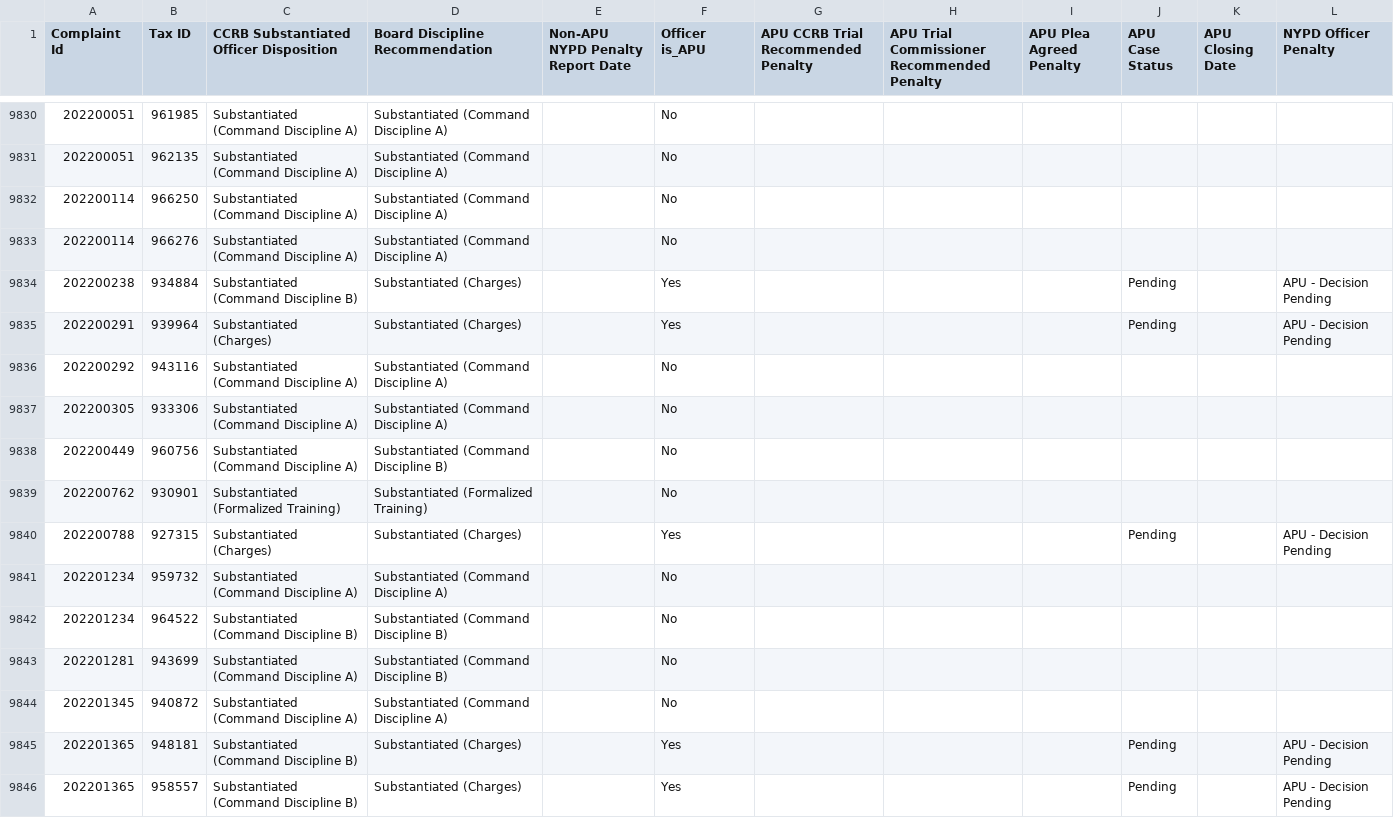
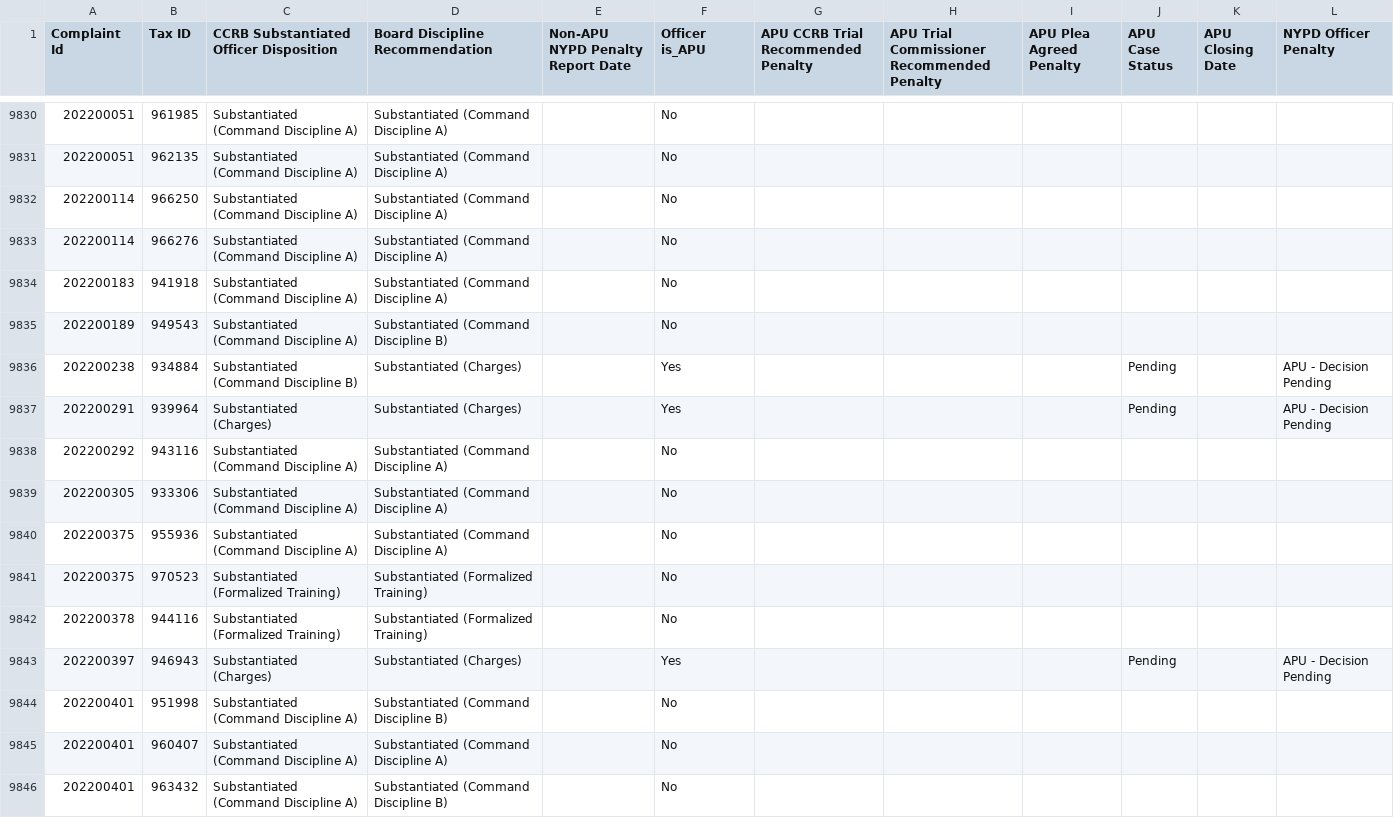
Before and after one commit to ryanwatkins/ccrb-complaints-database, a CSV file: ccrb-complaints-database-penalties.csv, drawn as a sheet; only a part is shown, gaps mark what is left out; the shorter side is filled out with more unchanged rows; the diff covers the shown part only.

```diff
--- a/ccrb-complaints-database-penalties.csv
+++ b/ccrb-complaints-database-penalties.csv
@@ -9833,2 +9833,4 @@ Complaint Id,Tax ID,CCRB Substantiated Officer Disposition,Board Discipline Reco
 202200114,966276,Substantiated (Command Discipline A),Substantiated (Command Discipline A),,No,,,,,,
+202200183,941918,Substantiated (Command Discipline A),Substantiated (Command Discipline A),,No,,,,,,
+202200189,949543,Substantiated (Command Discipline A),Substantiated (Command Discipline B),,No,,,,,,
 202200238,934884,Substantiated (Command Discipline B),Substantiated (Charges),,Yes,,,,Pending,,APU - Decision Pending
@@ -9837 +9839,8 @@ Complaint Id,Tax ID,CCRB Substantiated Officer Disposition,Board Discipline Reco
 202200305,933306,Substantiated (Command Discipline A),Substantiated (Command Discipline A),,No,,,,,,
+202200375,955936,Substantiated (Command Discipline A),Substantiated (Command Discipline A),,No,,,,,,
+202200375,970523,Substantiated (Formalized Training),Substantiated (Formalized Training),,No,,,,,,
+202200378,944116,Substantiated (Formalized Training),Substantiated (Formalized Training),,No,,,,,,
+202200397,946943,Substantiated (Charges),Substantiated (Charges),,Yes,,,,Pending,,APU - Decision Pending
+202200401,951998,Substantiated (Command Discipline A),Substantiated (Command Discipline B),,No,,,,,,
+202200401,960407,Substantiated (Command Discipline A),Substantiated (Command Discipline A),,No,,,,,,
+202200401,963432,Substantiated (Command Discipline A),Substantiated (Command Discipline B),,No,,,,,,
```
Also changed, not shown: 14 added rows and 13 edited cells elsewhere in this file.
